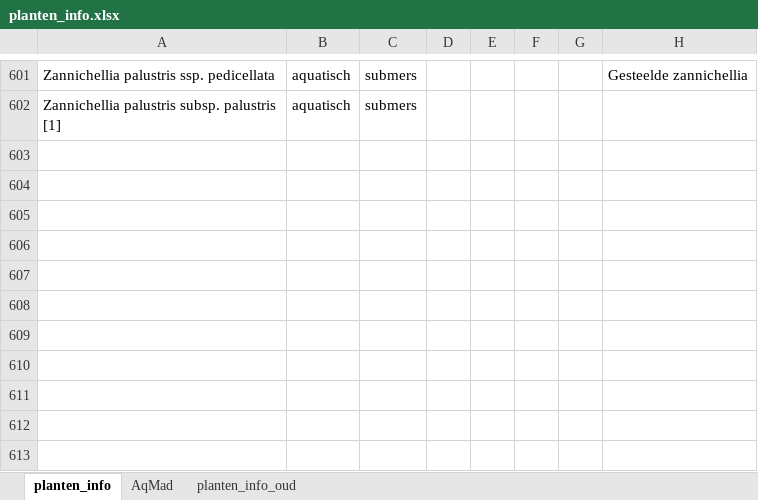
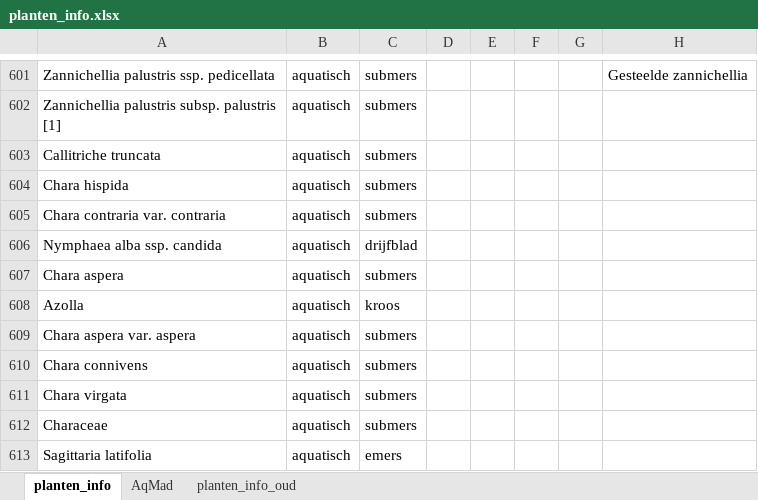
Before and after one commit to CopEDA/hackathon_juni_2025, an Excel workbook: hackathon_Johan/data/planten_info.xlsx, sheet planten_info, drawn as a sheet; only a part is shown, gaps mark what is left out; values as stored, in another font and other column widths than the file's, no borders; the diff names each change by its address in the sheet, - before the commit and + after, or states it on an @@ line.

```diff
--- a/hackathon_Johan/data/planten_info.xlsx (sheet planten_info)
+++ b/hackathon_Johan/data/planten_info.xlsx (sheet planten_info)
+row 603: Callitriche truncata | aquatisch | submers
+row 604: Chara hispida | aquatisch | submers
+row 605: Chara contraria var. contraria | aquatisch | submers
+row 606: Nymphaea alba ssp. candida | aquatisch | drijfblad
+row 607: Chara aspera | aquatisch | submers
+row 608: Azolla | aquatisch | kroos
+row 609: Chara aspera var. aspera | aquatisch | submers
+row 610: Chara connivens | aquatisch | submers
+row 611: Chara virgata | aquatisch | submers
+row 612: Characeae | aquatisch | submers
+row 613: Sagittaria latifolia | aquatisch | emers
```
Also changed, not shown: 26 other files.
